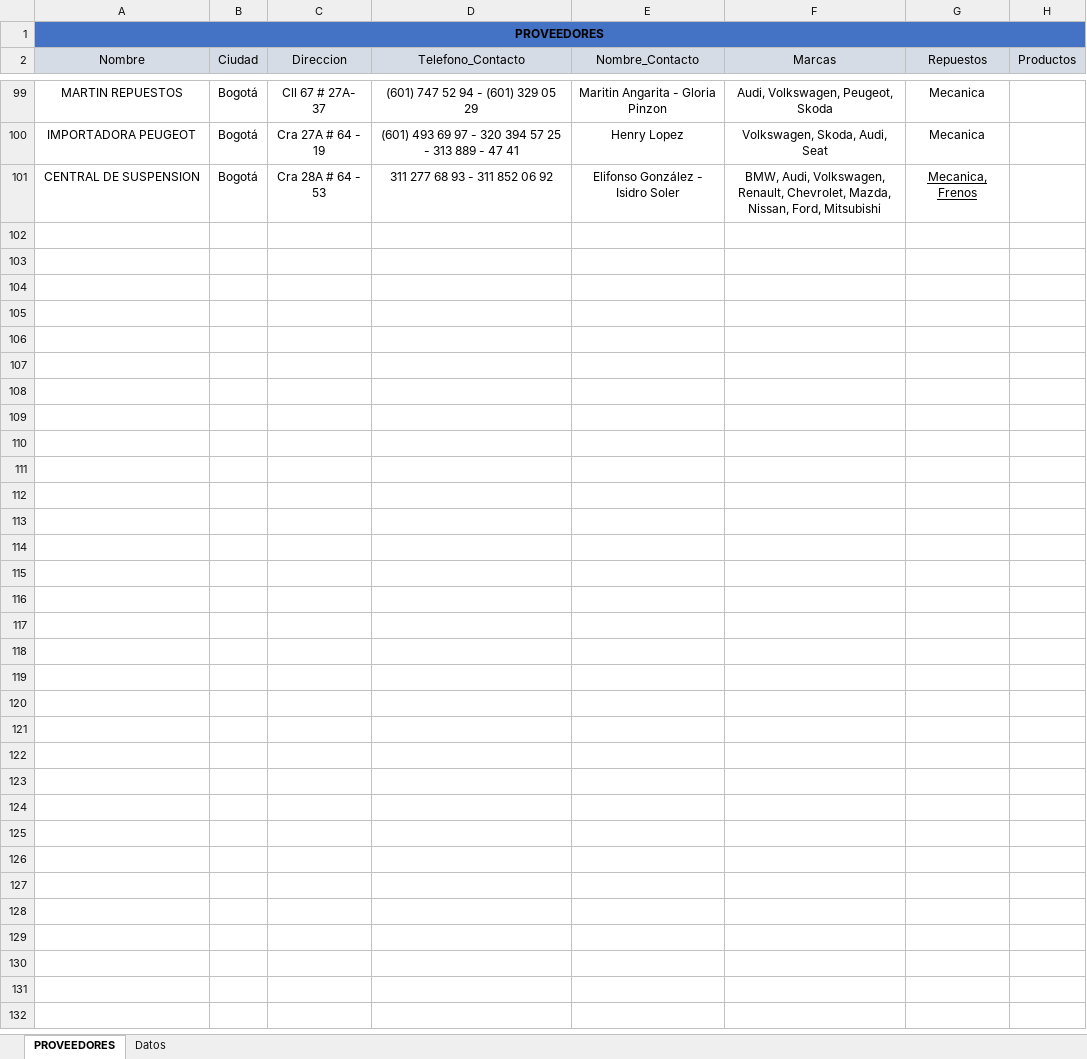
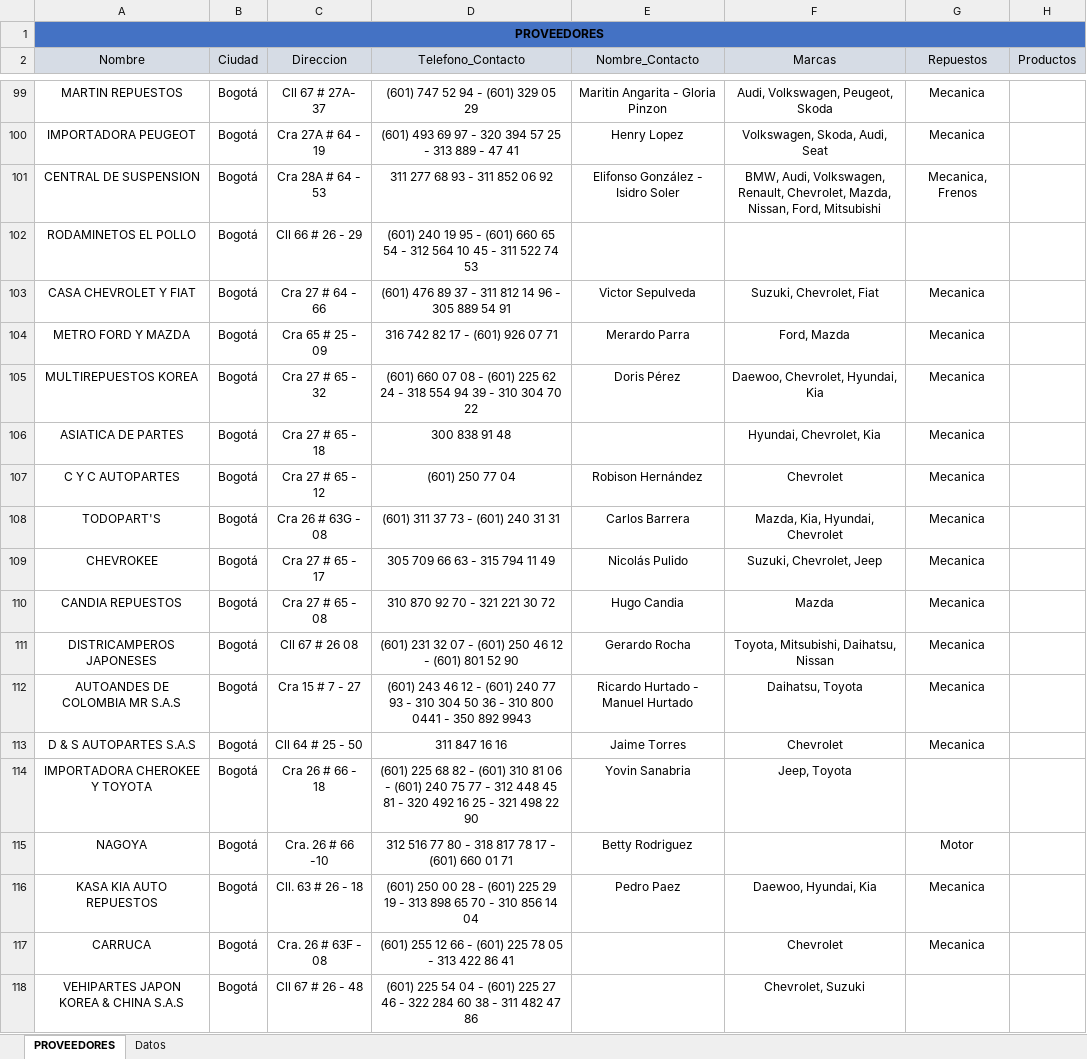
Before and after one commit to Zaidnait/Proveedores, an Excel workbook: Proveedores.xlsm, sheet PROVEEDORES, drawn as a sheet; only a part is shown, gaps mark what is left out; values as stored, in another font and other column widths than the file's, no borders; table styles not drawn; the diff covers the shown part only; the diff names each change by its address in the sheet, - before the commit and + after, or states it on an @@ line.

Commit message:
150

```diff
--- a/Proveedores.xlsm (sheet PROVEEDORES)
+++ b/Proveedores.xlsm (sheet PROVEEDORES)
-G101 underline: on
+G101 underline: off
+row 102: RODAMINETOS EL POLLO | Bogotá | Cll 66 # 26 - 29 | (601) 240 19 95 - (601) 660 65 54 - 312 564 10 45 - 311 522 74 53
+row 103: CASA CHEVROLET Y FIAT | Bogotá | Cra 27 # 64 - 66 | (601) 476 89 37 - 311 812 14 96 - 305 889 54 91 | Victor Sepulveda | Suzuki, Chevrolet, Fiat | Mecanica
+row 104: METRO FORD Y MAZDA | Bogotá | Cra 65 # 25 - 09 | 316 742 82 17 - (601) 926 07 71 | Merardo Parra | Ford, Mazda | Mecanica
+row 105: MULTIREPUESTOS KOREA | Bogotá | Cra 27 # 65 - 32 | (601) 660 07 08 - (601) 225 62 24 - 318 554 94 39 - 310 304 70 22 | Doris Pérez | Daewoo, Chevrolet, Hyundai, Kia | Mecanica
+row 106: ASIATICA DE PARTES | Bogotá | Cra 27 # 65 - 18 | 300 838 91 48 |  | Hyundai, Chevrolet, Kia | Mecanica
+row 107: C Y C AUTOPARTES | Bogotá | Cra 27 # 65 - 12 | (601) 250 77 04 | Robison Hernández | Chevrolet | Mecanica
+row 108: TODOPART'S | Bogotá | Cra 26 # 63G - 08 | (601) 311 37 73 - (601) 240 31 31 | Carlos Barrera | Mazda, Kia, Hyundai, Chevrolet | Mecanica
+row 109: CHEVROKEE | Bogotá | Cra 27 # 65 - 17 | 305 709 66 63 - 315 794 11 49 | Nicolás Pulido | Suzuki, Chevrolet, Jeep | Mecanica
+row 110: CANDIA REPUESTOS | Bogotá | Cra 27 # 65 - 08 | 310 870 92 70 - 321 221 30 72 | Hugo Candia | Mazda | Mecanica
+row 111: DISTRICAMPEROS JAPONESES | Bogotá | Cll 67 # 26 08 | (601) 231 32 07 - (601) 250 46 12 - (601) 801 52 90 | Gerardo Rocha | Toyota, Mitsubishi, Daihatsu, Nissan | Mecanica
+row 112: AUTOANDES DE COLOMBIA MR S.A.S | Bogotá | Cra 15 # 7 - 27 | (601) 243 46 12 - (601) 240 77 93 - 310 304 50 36 - 310 800 0441 - 350 892 9943 | Ricardo Hurtado - Manuel Hurtado | Daihatsu, Toyota | Mecanica
+row 113: D & S AUTOPARTES S.A.S | Bogotá | Cll 64 # 25 - 50 | 311 847 16 16 | Jaime Torres | Chevrolet | Mecanica
+row 114: IMPORTADORA CHEROKEE Y TOYOTA | Bogotá | Cra 26 # 66 - 18 | (601) 225 68 82 - (601) 310 81 06 - (601) 240 75 77 - 312 448 45 81 - 320 492 16 25 - 321 498 22 90 | Yovin Sanabria | Jeep, Toyota
+row 115: NAGOYA | Bogotá | Cra. 26 # 66 -10 | 312 516 77 80 - 318 817 78 17 - (601) 660 01 71 | Betty Rodriguez |  | Motor
+row 116: KASA KIA AUTO REPUESTOS | Bogotá | Cll. 63 # 26 - 18 | (601) 250 00 28 - (601) 225 29 19 - 313 898 65 70 - 310 856 14 04 | Pedro Paez | Daewoo, Hyundai, Kia | Mecanica
+row 117: CARRUCA | Bogotá | Cra. 26 # 63F - 08 | (601) 255 12 66 - (601) 225 78 05 - 313 422 86 41 |  | Chevrolet | Mecanica
+row 118: VEHIPARTES JAPON KOREA & CHINA S.A.S | Bogotá | Cll 67 # 26 - 48 | (601) 225 54 04 - (601) 225 27 46 - 322 284 60 38 - 311 482 47 86 |  | Chevrolet, Suzuki
```
Also changed, not shown: 34 added rows elsewhere in this sheet.
